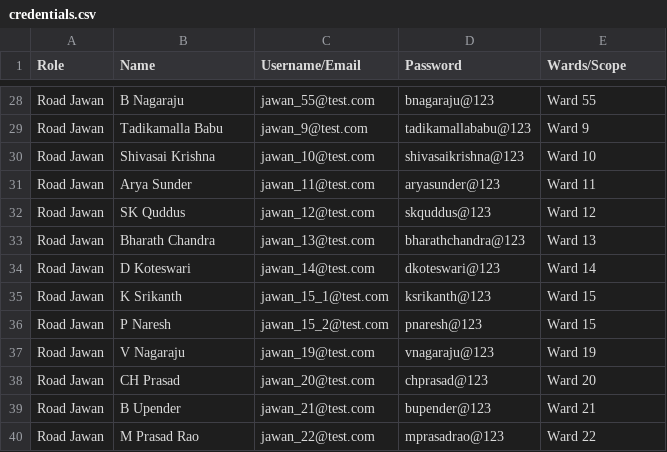
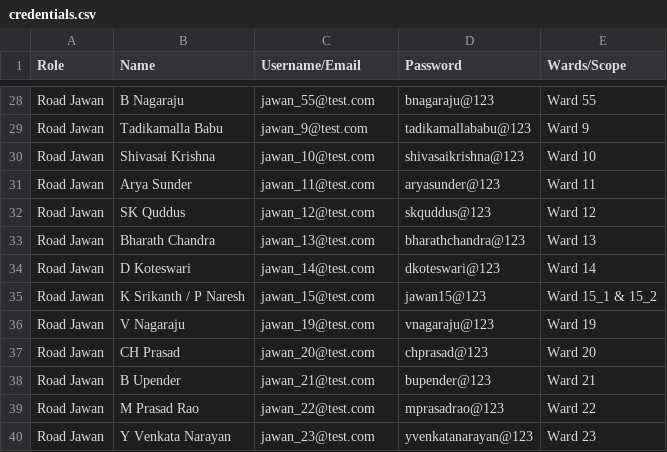
Before and after one commit to raosahruday/qgis-khammam, a CSV file: credentials.csv, drawn as a sheet; only a part is shown, gaps mark what is left out; the shorter side is filled out with more unchanged rows.

Commit message:
Merge jawan_15_1 and jawan_15_2 into jawan_15 with password jawan15@123

```diff
--- a/credentials.csv
+++ b/credentials.csv
@@ -34,4 +34,3 @@
 "Road Jawan","D Koteswari","jawan_14@test.com","dkoteswari@123","Ward 14"
-"Road Jawan","K Srikanth","jawan_15_1@test.com","ksrikanth@123","Ward 15"
-"Road Jawan","P Naresh","jawan_15_2@test.com","pnaresh@123","Ward 15"
+"Road Jawan","K Srikanth / P Naresh","jawan_15@test.com","jawan15@123","Ward 15_1 & 15_2"
 "Road Jawan","V Nagaraju","jawan_19@test.com","vnagaraju@123","Ward 19"
```
Also changed, not shown: 3 other files.
